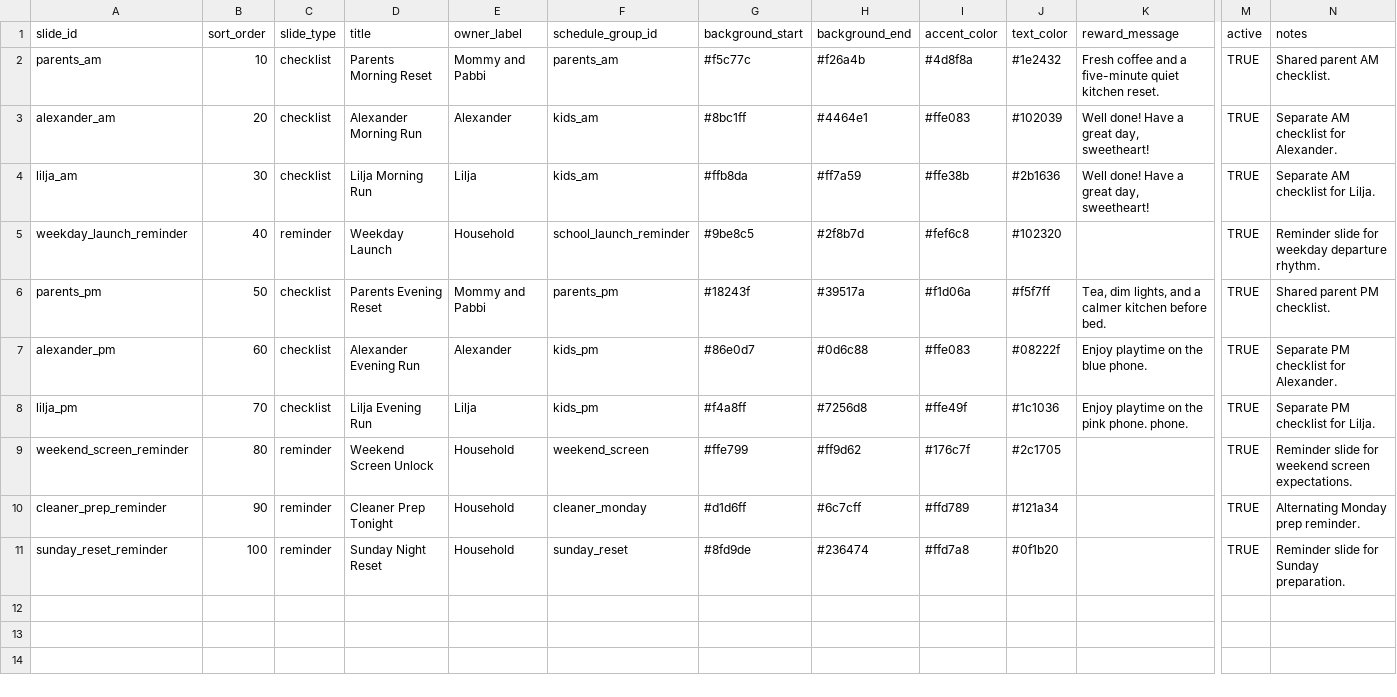
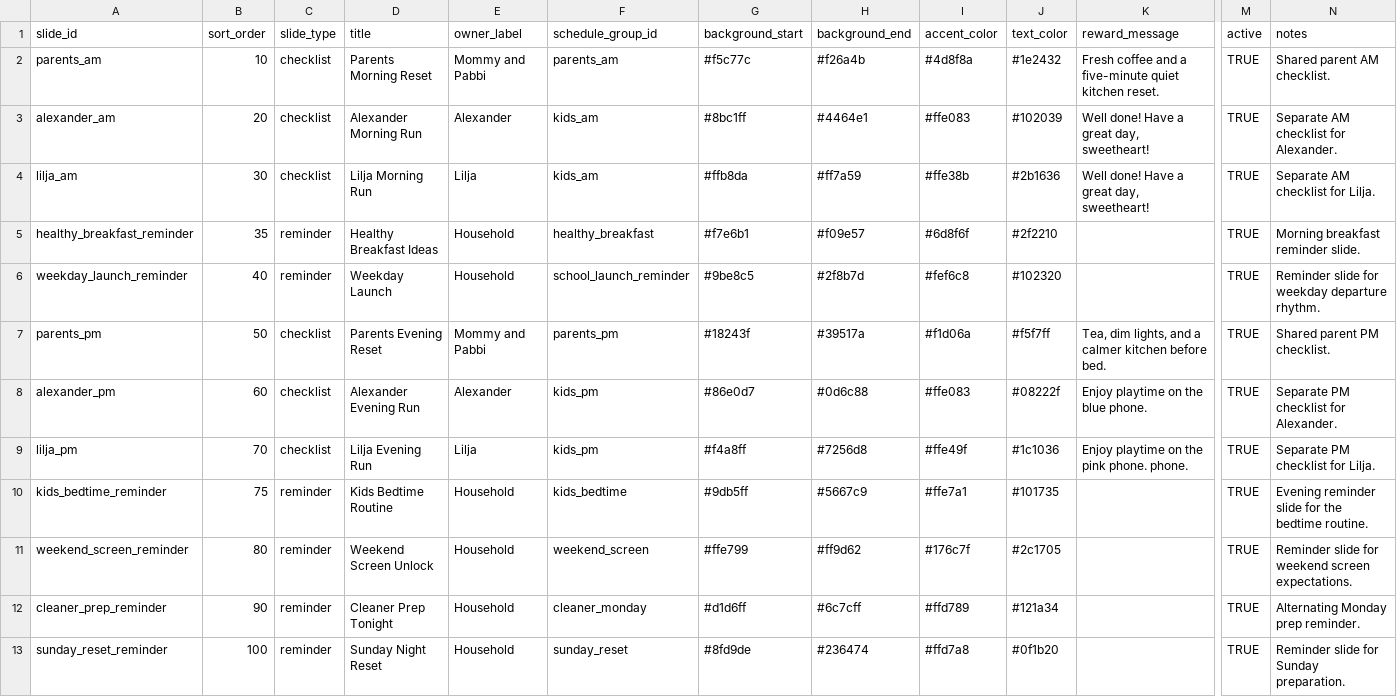
Before and after one commit to kgracekennedy/headsUpDisplay, a CSV file: data/source/slides.csv, drawn as a sheet; only a part is shown, gaps mark what is left out; rows hold the shown columns only; the diff names each change by its address in the sheet, - before the commit and + after, or states it on an @@ line.

```diff
--- a/data/source/slides.csv
+++ b/data/source/slides.csv
+row 5: healthy_breakfast_reminder | 35 | reminder | Healthy Breakfast Ideas | Household | healthy_breakfast | #f7e6b1 | #f09e57 | #6d8f6f | #2f2210 |  | TRUE | Morning breakfast reminder slide.
+row 10: kids_bedtime_reminder | 75 | reminder | Kids Bedtime Routine | Household | kids_bedtime | #9db5ff | #5667c9 | #ffe7a1 | #101735 |  | TRUE | Evening reminder slide for the bedtime routine.
```
Also changed, not shown: data/source/schedule_groups.csv, data/source/slide_items.csv, 9 other files.
